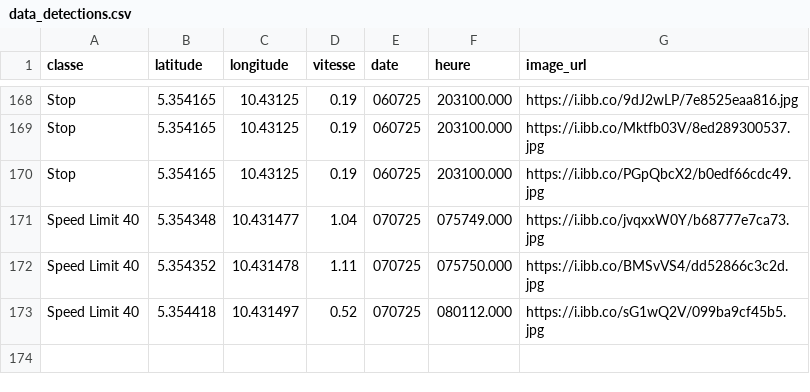
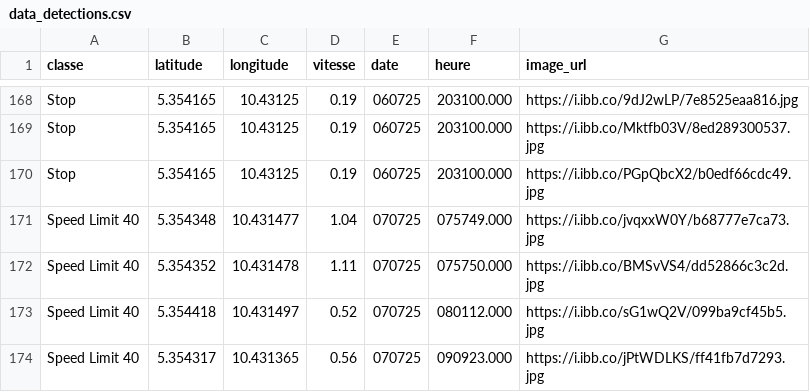
Before and after one commit to Aurel-switch/carte-gps, a CSV file: data_detections.csv, drawn as a sheet; only a part is shown, gaps mark what is left out; the diff names each change by its address in the sheet, - before the commit and + after, or states it on an @@ line.

```diff
--- a/data_detections.csv
+++ b/data_detections.csv
+row 174: Speed Limit 40 | 5.354317 | 10.431365 | 0.56 | 070725 | 090923.000 | https://i.ibb.co/jPtWDLKS/ff41fb7d7293.jpg
```
Also changed, not shown: 1 other file.
